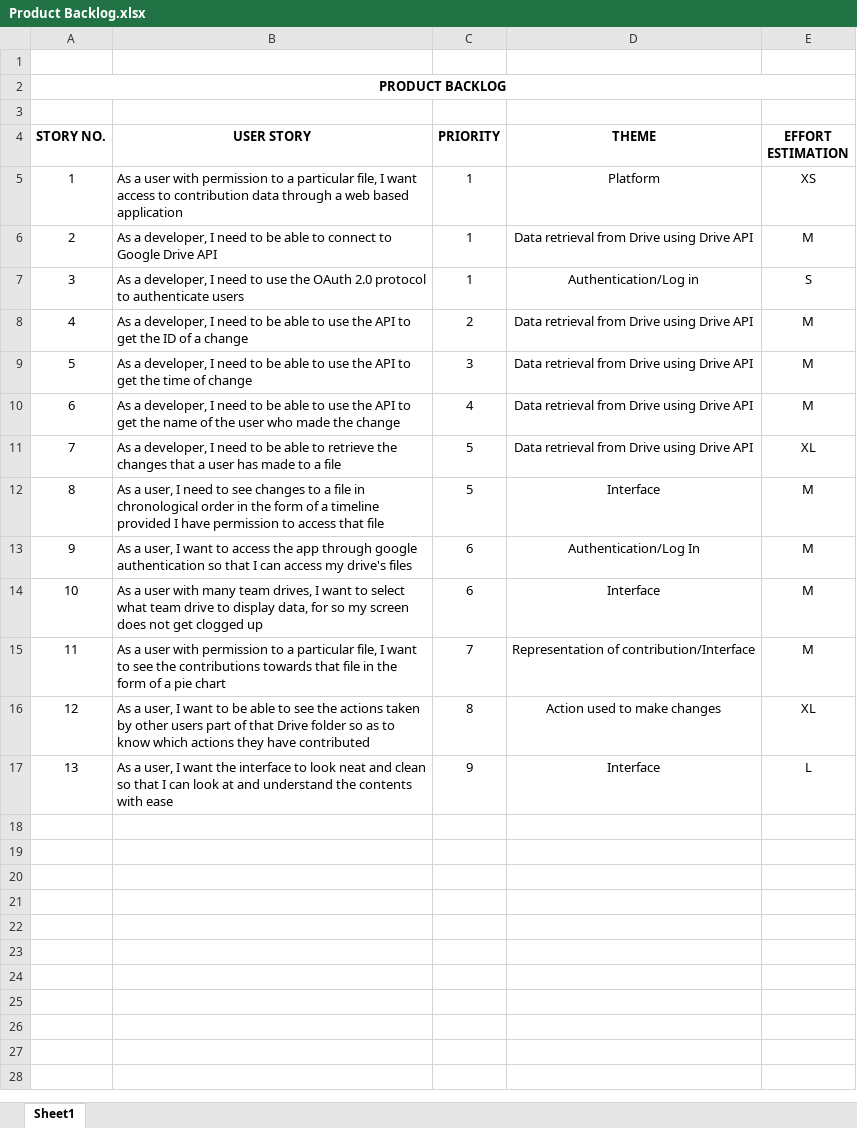
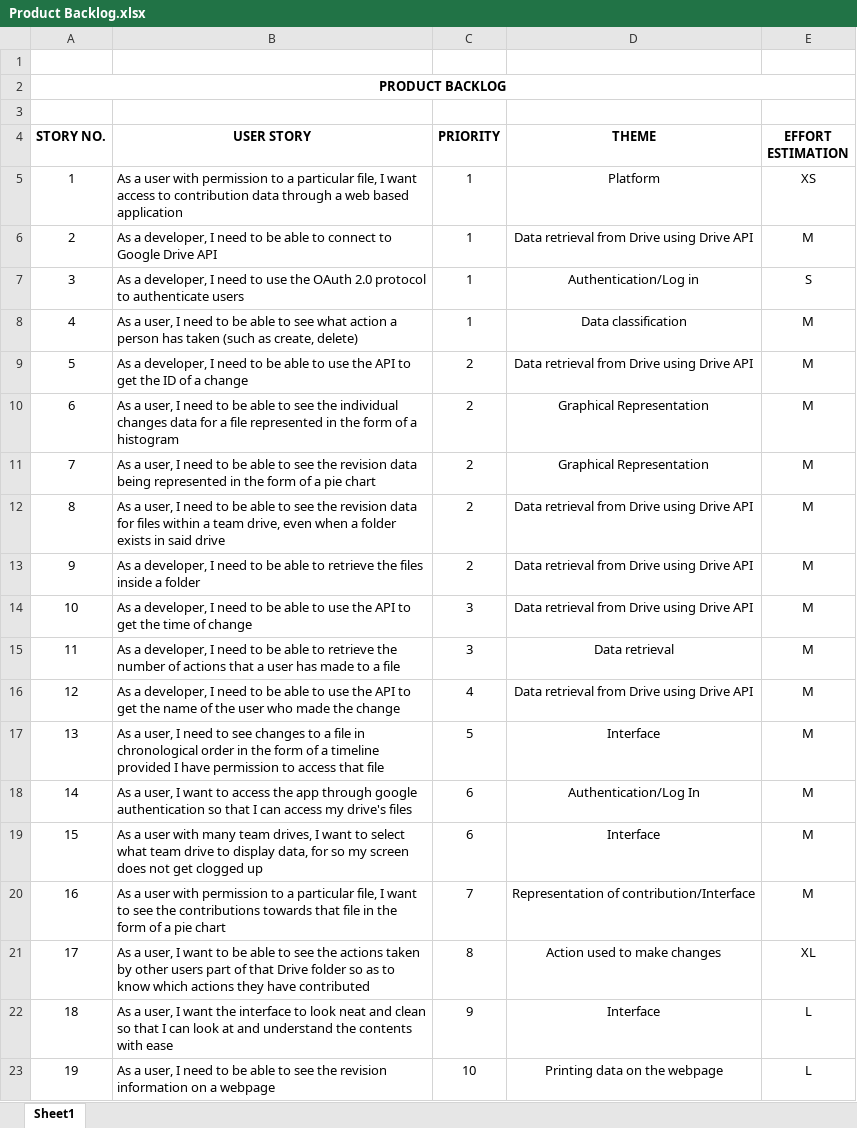
Before and after one commit to NghiepQuangLy/Drive-Detector, an Excel workbook: Product Backlog.xlsx, sheet Sheet1, drawn as a sheet; values as stored, in another font and other column widths than the file's, no borders; charts and pictures not drawn; removed rows and columns are numbered as before the commit, all else as after; the diff names each change by its address in the sheet, - before the commit and + after, or states it on an @@ line.

Commit message:
Updated Product Backlog to sort by priority.

```diff
--- a/Product Backlog.xlsx (sheet Sheet1)
+++ b/Product Backlog.xlsx (sheet Sheet1)
+row 8: 4 | As a user, I need to be able to see what action a person has taken (such as create, delete) | 1 | Data classification | M
@@ column A (STORY NO.) renumbered between rows 9 and 22 @@
+row 10: 6 | As a user, I need to be able to see the individual changes data for a file represented in the form of a histogram | 2 | Graphical Representation | M
+row 11: 7 | As a user, I need to be able to see the revision data being represented in the form of a pie chart | 2 | Graphical Representation | M
+row 12: 8 | As a user, I need to be able to see the revision data for files within a team drive, even when a folder exists in said drive | 2 | Data retrieval from Drive using Drive API | M
+row 13: 9 | As a developer, I need to be able to retrieve the files inside a folder | 2 | Data retrieval from Drive using Drive API | M
+row 15: 11 | As a developer, I need to be able to retrieve the number of actions that a user has made to a file | 3 | Data retrieval | M
-row 11: 7 | As a developer, I need to be able to retrieve the changes that a user has made to a file | 5 | Data retrieval from Drive using Drive API | XL
+row 23: 19 | As a user, I need to be able to see the revision information on a webpage | 10 | Printing data on the webpage | L
```
